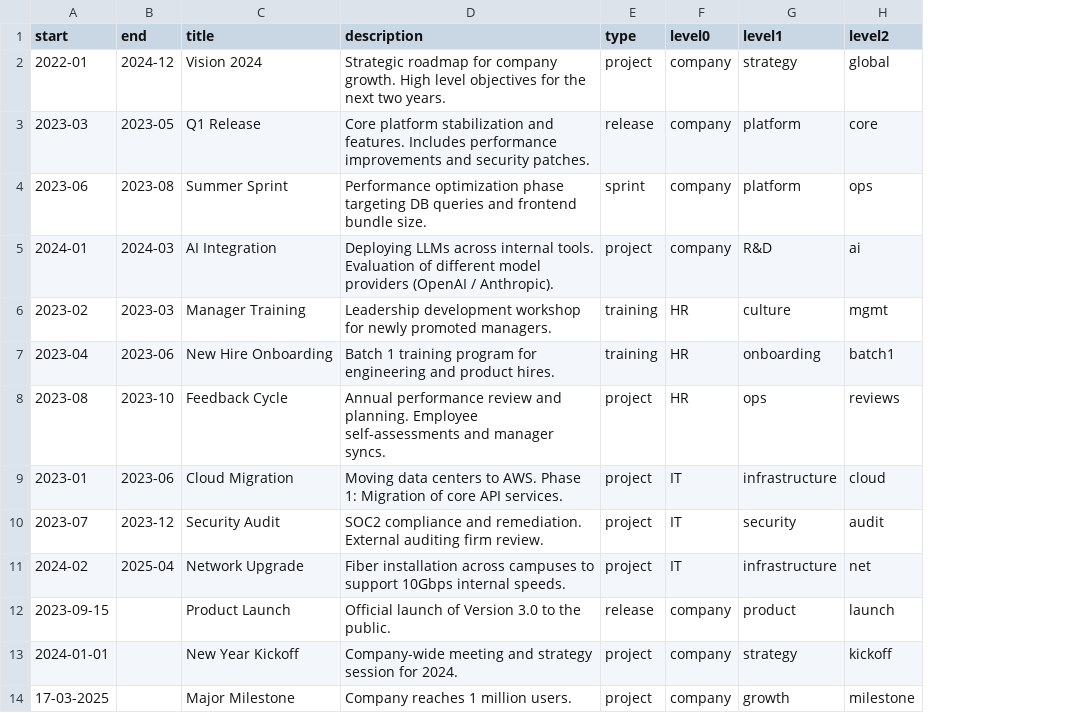
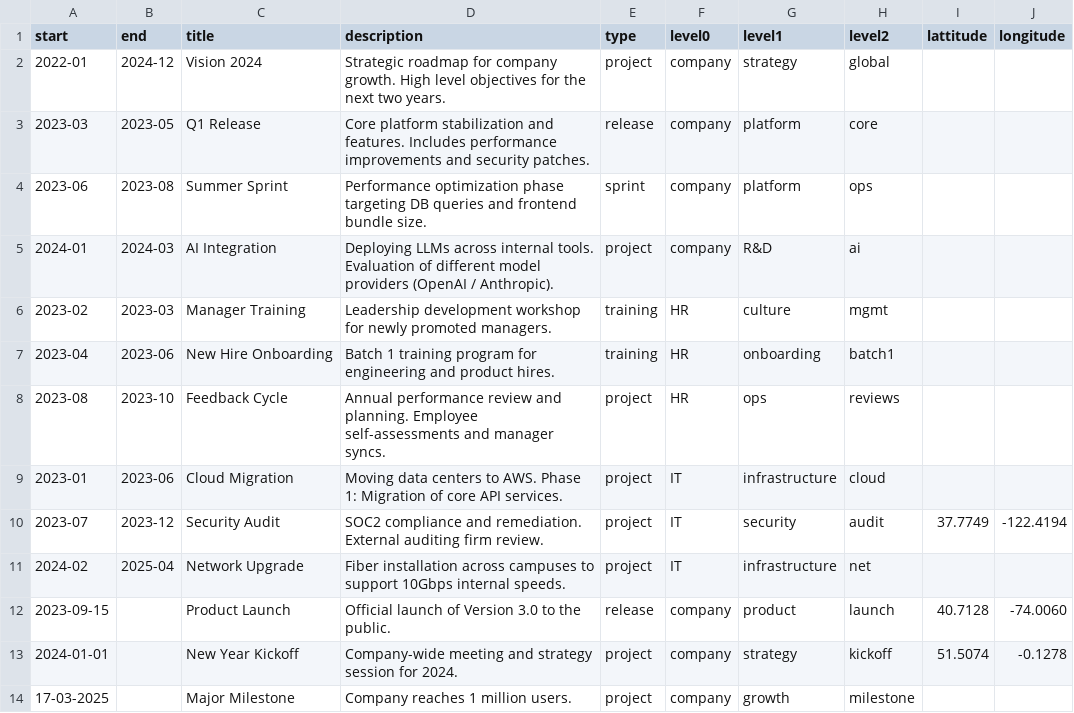
Before and after one commit to lucasjellema/company-timeline, a CSV file: sample.csv, drawn as a sheet; the diff names each change by its address in the sheet, - before the commit and + after, or states it on an @@ line.

```diff
--- a/sample.csv
+++ b/sample.csv
+column I (lattitude), rows 10-13: 37.7749 |  | 40.7128 | 51.5074
+column J (longitude), rows 10-13: -122.4194 |  | -74.0060 | -0.1278
```
Also changed, not shown: 5 other files.
